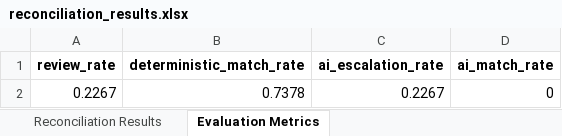
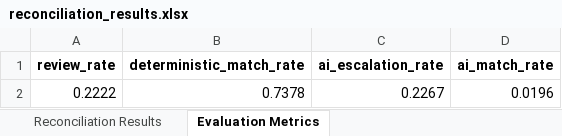
Before and after one commit to SHUBHANSHU602/LedgerLens, an Excel workbook: data/reconciliation_results.xlsx, sheet Evaluation Metrics, drawn as a sheet; values as stored, in another font and other column widths than the file's, no borders; the diff names each change by its address in the sheet, - before the commit and + after, or states it on an @@ line.

```diff
--- a/data/reconciliation_results.xlsx (sheet Evaluation Metrics)
+++ b/data/reconciliation_results.xlsx (sheet Evaluation Metrics)
-A2 (review_rate): 0.2267
+A2 (review_rate): 0.2222
-D2 (ai_match_rate): 0
+D2 (ai_match_rate): 0.0196
```
Also changed, not shown: sheet Reconciliation Results, data/custom/ledger.xlsx, 8 other files.
